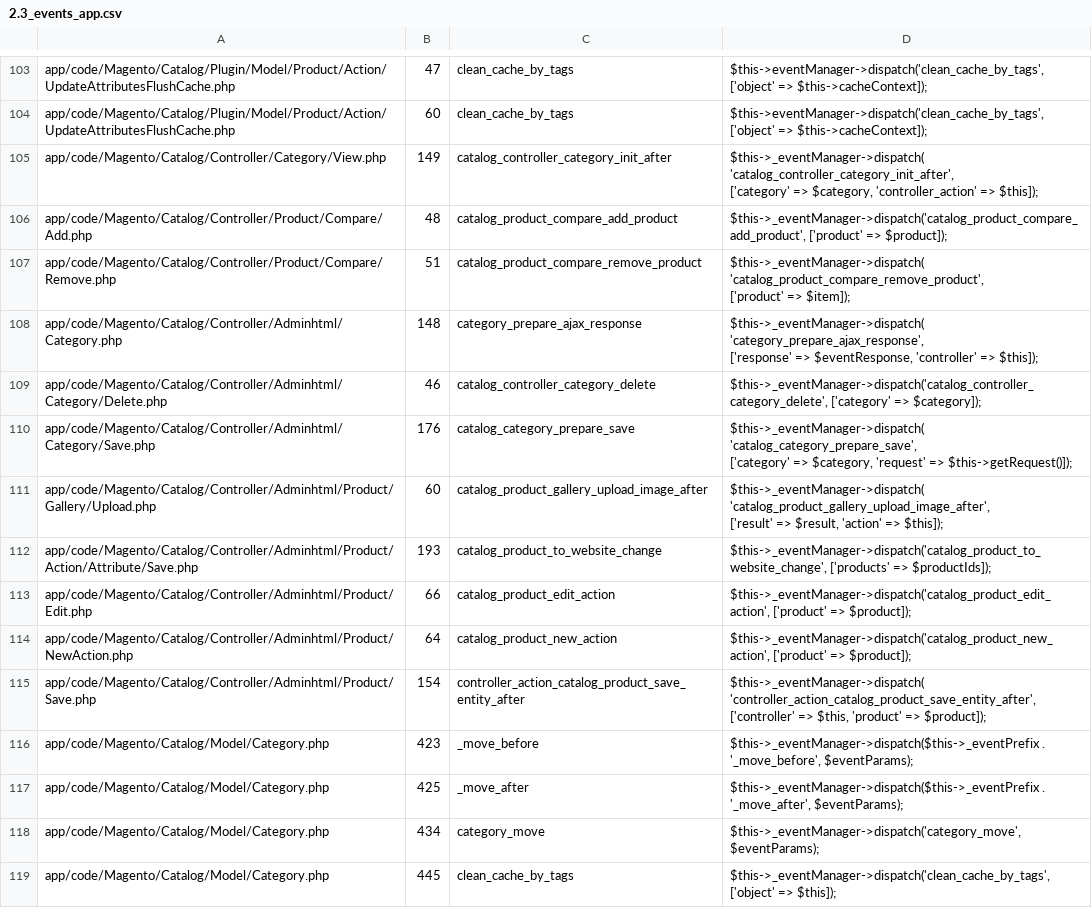
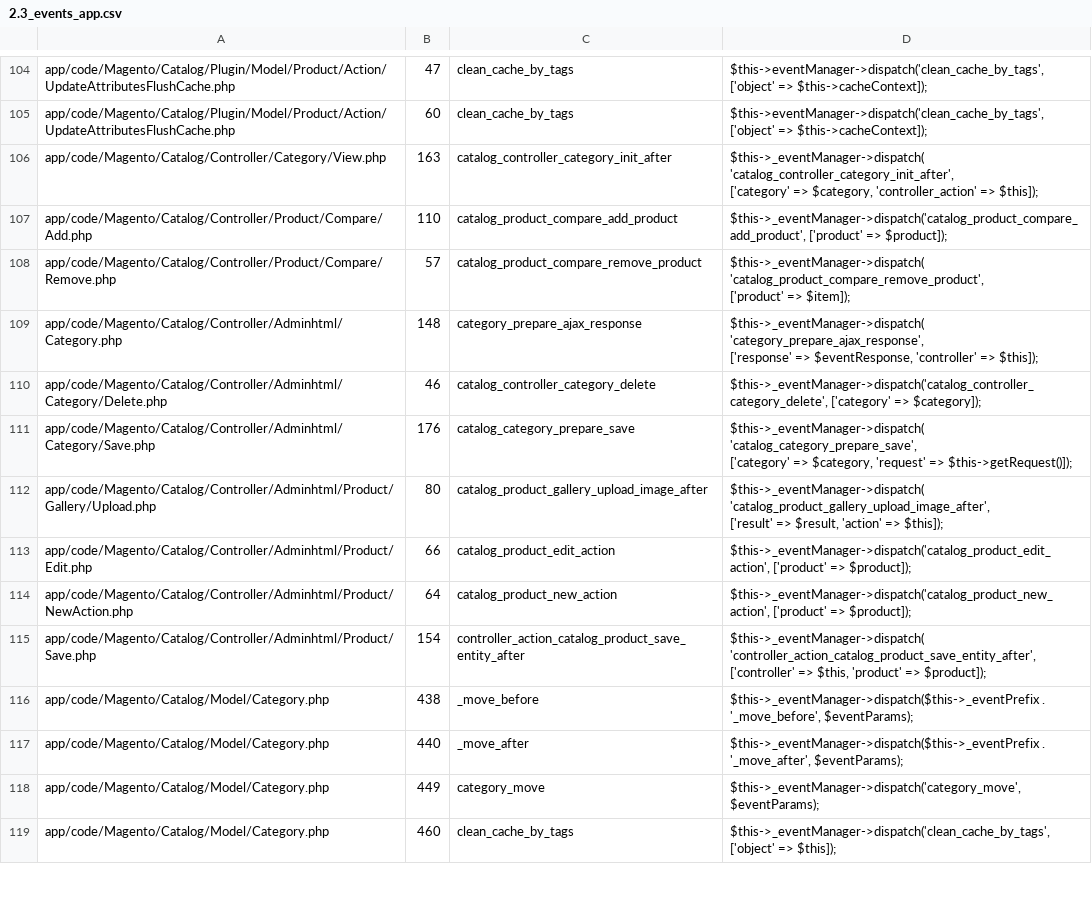
Before and after one commit to SchumacherFM/blog-cs, a CSV file: static/magento2/2.3_events_app.csv, drawn as a sheet; only a part is shown, gaps mark what is left out; removed rows and columns are numbered as before the commit, all else as after; the diff covers the shown part only; the diff names each change by its address in the sheet, - before the commit and + after, or states it on an @@ line.

```diff
--- a/static/magento2/2.3_events_app.csv
+++ b/static/magento2/2.3_events_app.csv
-B106: 149
+B106: 163
-B107: 48
+B107: 110
-B108: 51
+B108: 57
-B112: 60
+B112: 80
-row 112: app/code/Magento/Catalog/Controller/Adminhtml/Product/Action/Attribute/Save.php | 193 | catalog_product_to_website_change | $this->_eventManager->dispatch('catalog_product_to_website_change', ['products' => $productIds]);
-B116: 423
+B116: 438
-B117: 425
+B117: 440
-B118: 434
+B118: 449
-B119: 445
+B119: 460
```
Also changed, not shown: 2 added rows and 125 edited cells elsewhere in this file, static/magento2/2.2_events_app.csv, static/magento2/2.2_events_lib.csv, 5 other files.
